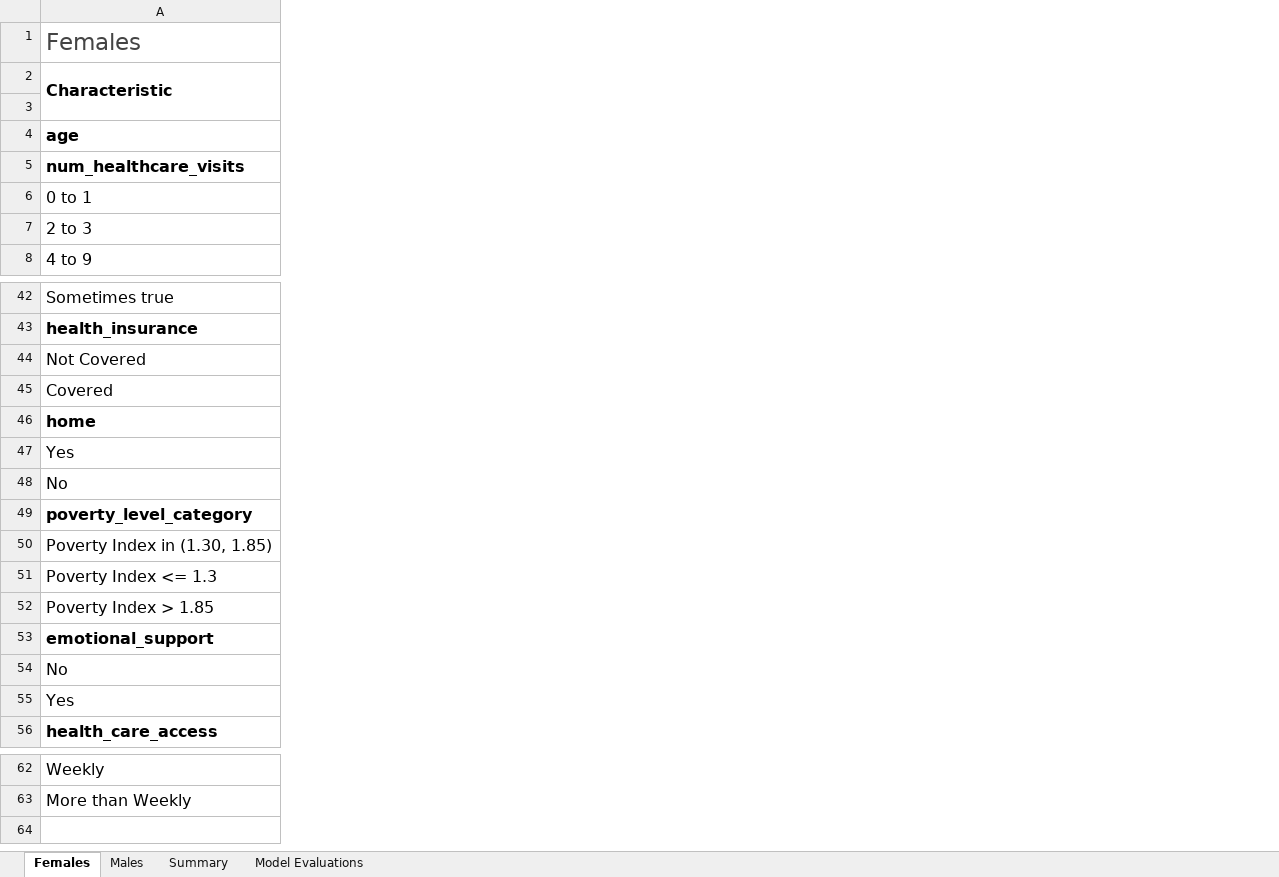
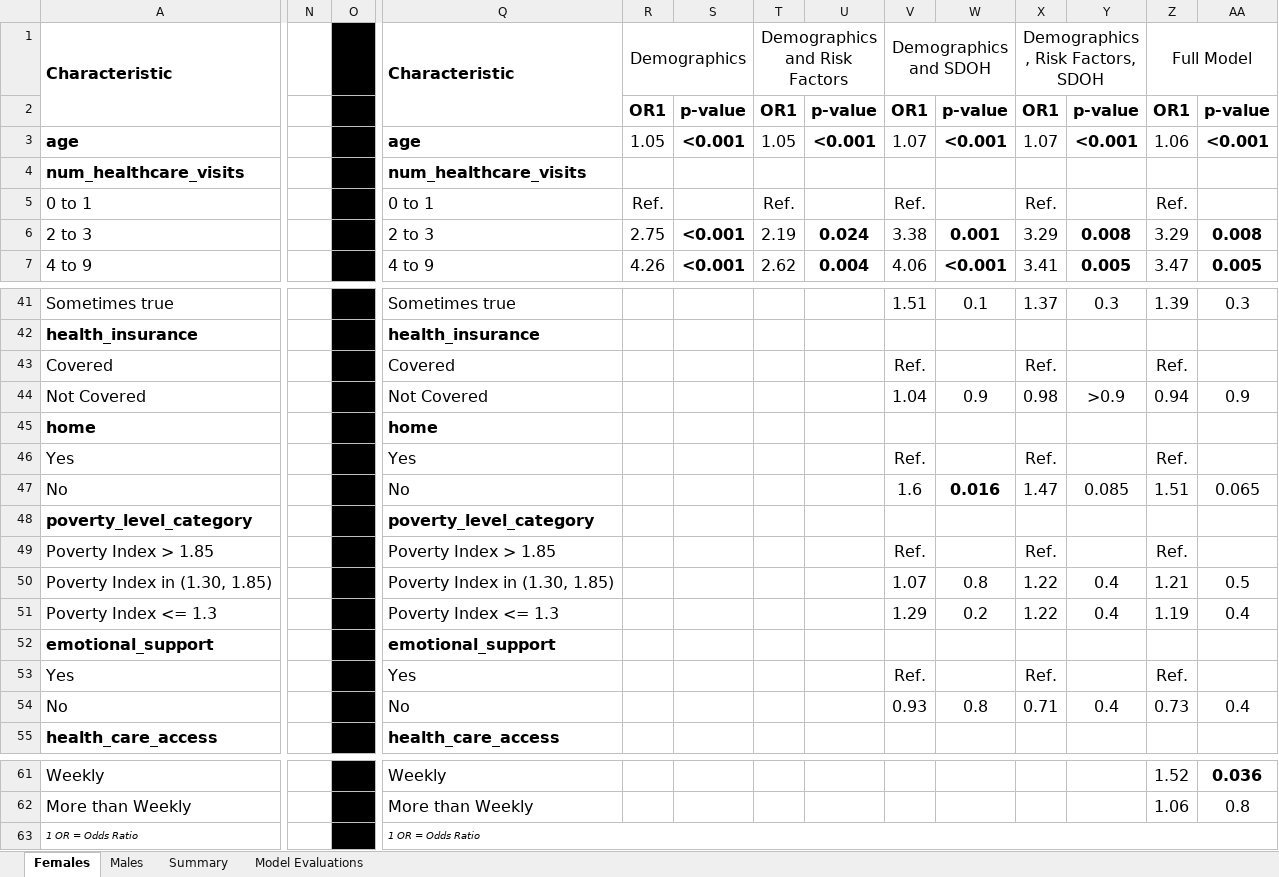
Before and after one commit to ethandbard/Religious_Attendance_CVD, an Excel workbook: final outputs for writing/Model results.xlsx, sheet Females, drawn as a sheet; only a part is shown, gaps mark what is left out; values as stored, in another font and other column widths than the file's, no borders; removed rows and columns are numbered as before the commit, all else as after; rows hold the shown columns only; the diff covers the shown part only; the diff names each change by its address in the sheet, - before the commit and + after, or states it on an @@ line.

```diff
--- a/final outputs for writing/Model results.xlsx (sheet Females)
+++ b/final outputs for writing/Model results.xlsx (sheet Females)
+column N, empty
+column O, empty
+column Q, rows 1-7: Characteristic |  | age | num_healthcare_visits | 0 to 1 | 2 to 3 | 4 to 9; rows 41-43: Sometimes true | health_insurance | Covered; rows 45-49: home | Yes | No | poverty_level_category | Poverty Index > 1.85; rows 52-53: emotional_support | Yes; row 55: health_care_access; rows 61-62: Weekly | More than Weekly
+column R, rows 1-7: Demographics | OR1 | 1.05 |  | Ref. | 2.75 | 4.26
+column S, rows 2-7: p-value | <0.001 |  |  | <0.001 | <0.001
+column T, rows 1-7: Demographics and Risk Factors | OR1 | 1.05 |  | Ref. | 2.19 | 2.62
+column U, rows 2-7: p-value | <0.001 |  |  | 0.024 | 0.004
+column V, rows 1-7: Demographics and SDOH | OR1 | 1.07 |  | Ref. | 3.38 | 4.06; rows 41-43: 1.51 |  | Ref.; rows 46-49: Ref. | 1.6 |  | Ref.; row 53: Ref.
+column W, rows 2-7: p-value | <0.001 |  |  | 0.001 | <0.001; row 41: 0.1; row 47: 0.016
+column X, rows 1-7: Demographics, Risk Factors, SDOH | OR1 | 1.07 |  | Ref. | 3.29 | 3.41; rows 41-43: 1.37 |  | Ref.; rows 46-49: Ref. | 1.47 |  | Ref.; row 53: Ref.
+column Y, rows 2-7: p-value | <0.001 |  |  | 0.008 | 0.005; row 41: 0.3; row 47: 0.085
+column Z, rows 1-7: Full Model | OR1 | 1.06 |  | Ref. | 3.29 | 3.47; rows 41-43: 1.39 |  | Ref.; rows 46-49: Ref. | 1.51 |  | Ref.; row 53: Ref.; rows 61-62: 1.52 | 1.06
+column AA, rows 2-7: p-value | <0.001 |  |  | 0.008 | 0.005; row 41: 0.3; row 47: 0.065; rows 61-62: 0.036 | 0.8
-row 1: Females
-A43: Not Covered
+A43: Covered
-row 45: Covered
+row 44: Not Covered |  |  | Not Covered |  |  |  |  | 1.04 | 0.9 | 0.98 | >0.9 | 0.94 | 0.9
-A49: Poverty Index in (1.30, 1.85)
+A49: Poverty Index > 1.85
-row 51: Poverty Index <= 1.3
-row 52: Poverty Index > 1.85
+row 50: Poverty Index in (1.30, 1.85) |  |  | Poverty Index in (1.30, 1.85) |  |  |  |  | 1.07 | 0.8 | 1.22 | 0.4 | 1.21 | 0.5
+row 51: Poverty Index <= 1.3 |  |  | Poverty Index <= 1.3 |  |  |  |  | 1.29 | 0.2 | 1.22 | 0.4 | 1.19 | 0.4
-A53: No
+A53: Yes
-row 55: Yes
+row 54: No |  |  | No |  |  |  |  | 0.93 | 0.8 | 0.71 | 0.4 | 0.73 | 0.4
+row 63: 1 OR = Odds Ratio |  |  | 1 OR = Odds Ratio
```
Also changed, not shown: 2 added rows, 2 removed rows, 1 added column and 5 edited cells elsewhere in this sheet, sheet Males, sheet Model Evaluations, sheet Summary, 2 other files.
